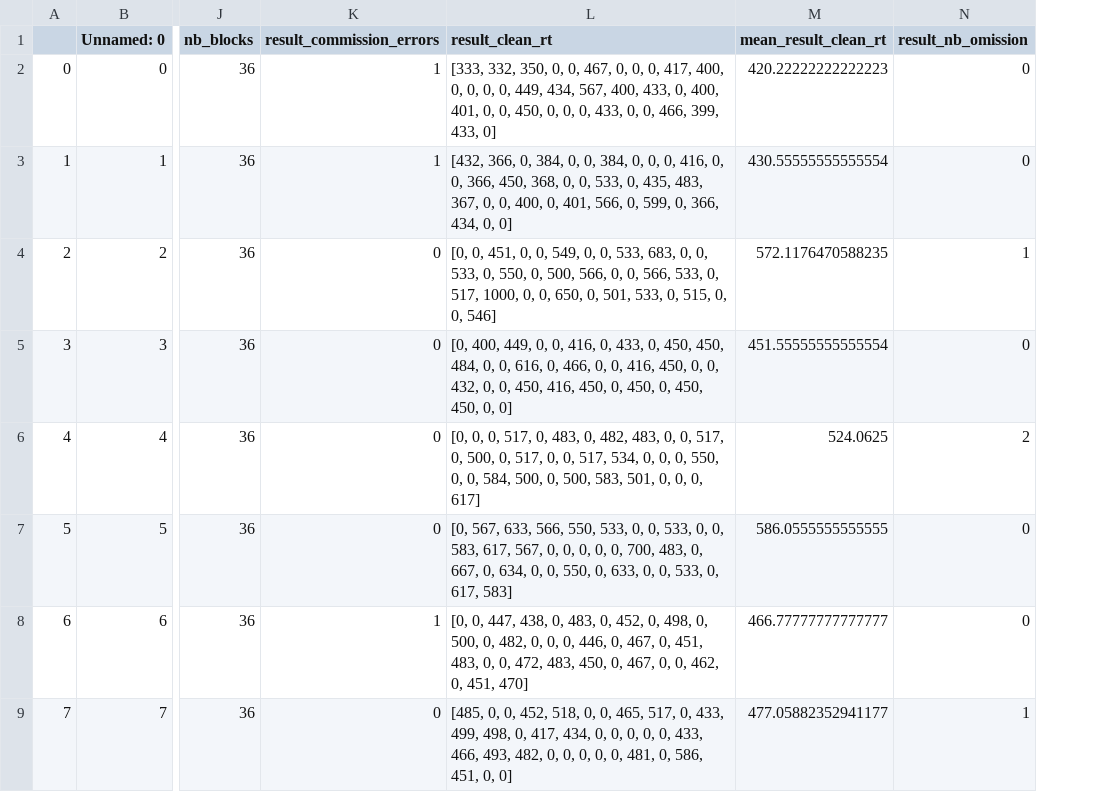
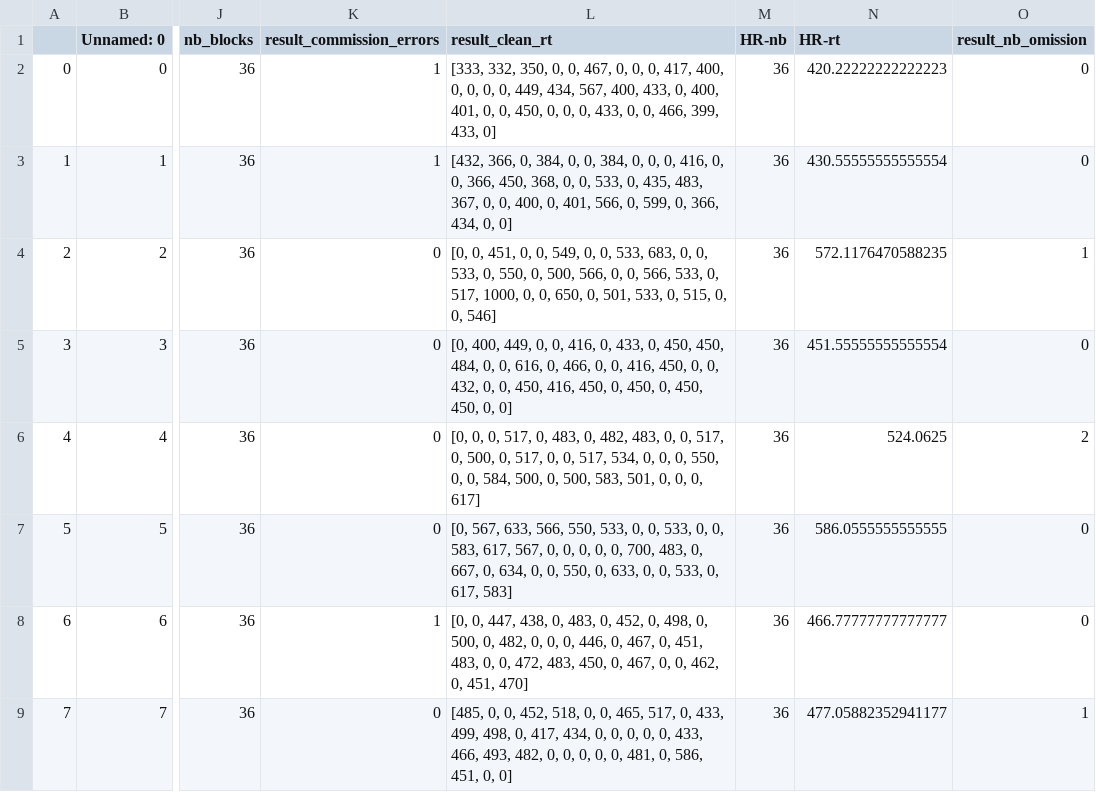
Before and after one commit to madolphe/results_analysis, a CSV file: outputs/gonogo/gonogo_treatment.csv, drawn as a sheet; only a part is shown, gaps mark what is left out; addresses are those after the commit; the diff names each change by its address in the sheet, - before the commit and + after, or states it on an @@ line.

```diff
--- a/outputs/gonogo/gonogo_treatment.csv
+++ b/outputs/gonogo/gonogo_treatment.csv
+column M (HR-nb), rows 2-9: all 36
-N1: mean_result_clean_rt
+N1: HR-rt
```
Also changed, not shown: outputs/gonogo/sumdata_egonogo.csv, outputs/memorability/sumdata_memorability.csv, 24 other files.
